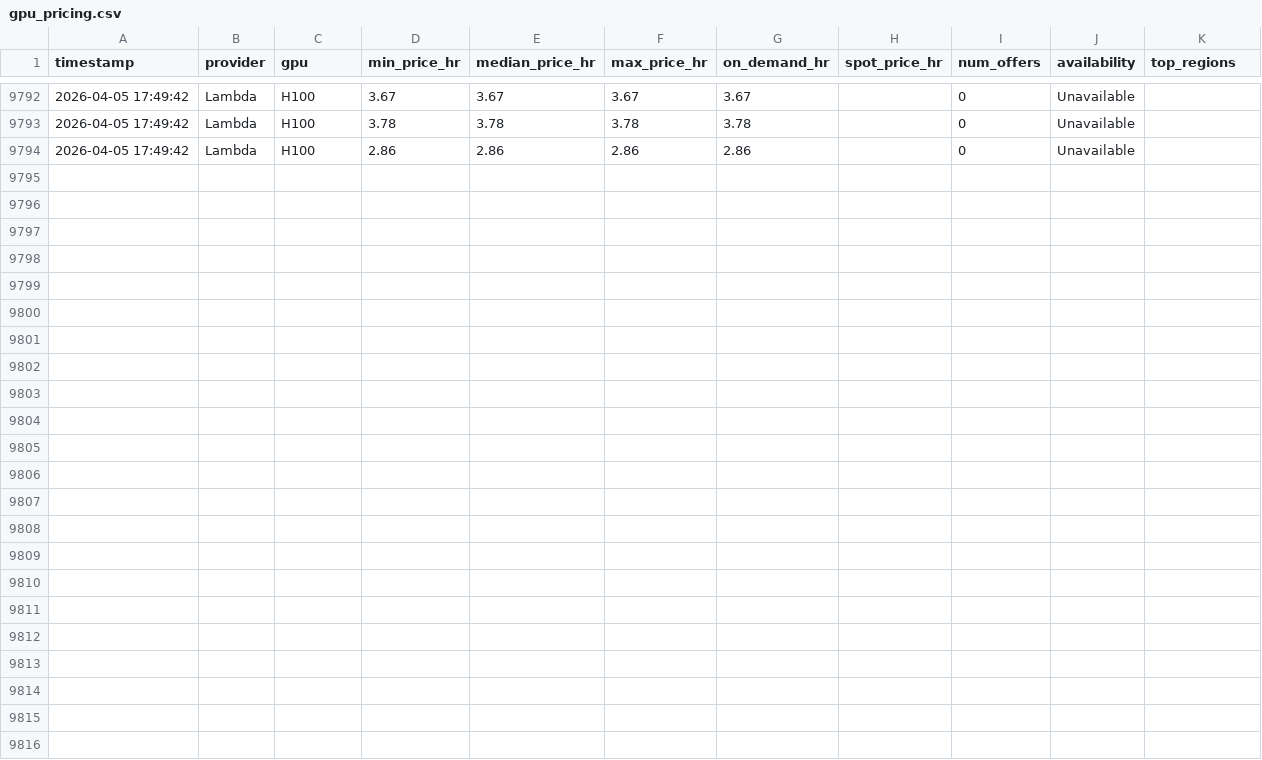
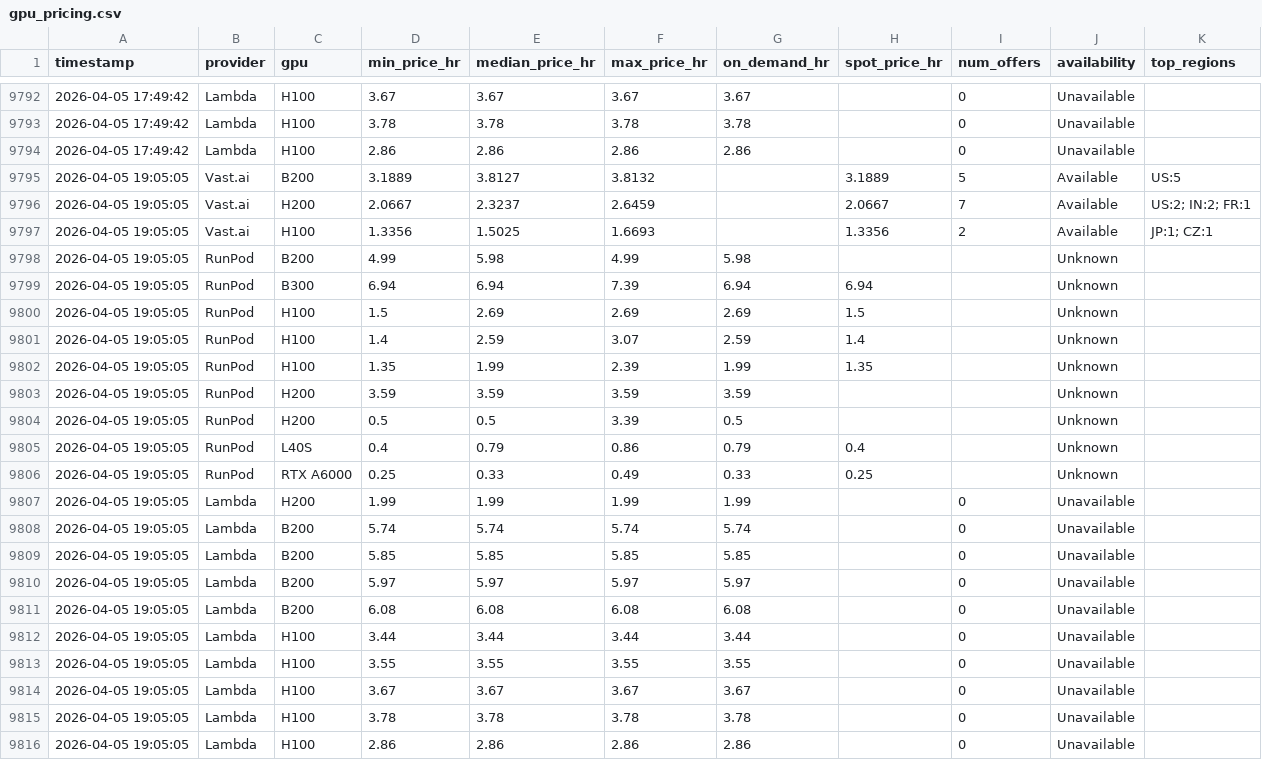
Before and after one commit to nixj9/gpu-market-intel, a CSV file: data/gpu_pricing.csv, drawn as a sheet; only a part is shown, gaps mark what is left out.

Commit message:
📊 data: 2026-04-05 19:05 UTC

```diff
--- a/data/gpu_pricing.csv
+++ b/data/gpu_pricing.csv
@@ -9794 +9794,23 @@ timestamp,provider,gpu,min_price_hr,median_price_hr,max_price_hr,on_demand_hr,sp
 2026-04-05 17:49:42,Lambda,H100,2.86,2.86,2.86,2.86,,0,Unavailable,
+2026-04-05 19:05:05,Vast.ai,B200,3.1889,3.8127,3.8132,,3.1889,5,Available,US:5
+2026-04-05 19:05:05,Vast.ai,H200,2.0667,2.3237,2.6459,,2.0667,7,Available,US:2; IN:2; FR:1
+2026-04-05 19:05:05,Vast.ai,H100,1.3356,1.5025,1.6693,,1.3356,2,Available,JP:1; CZ:1
+2026-04-05 19:05:05,RunPod,B200,4.99,5.98,4.99,5.98,,,Unknown,
+2026-04-05 19:05:05,RunPod,B300,6.94,6.94,7.39,6.94,6.94,,Unknown,
+2026-04-05 19:05:05,RunPod,H100,1.5,2.69,2.69,2.69,1.5,,Unknown,
+2026-04-05 19:05:05,RunPod,H100,1.4,2.59,3.07,2.59,1.4,,Unknown,
+2026-04-05 19:05:05,RunPod,H100,1.35,1.99,2.39,1.99,1.35,,Unknown,
+2026-04-05 19:05:05,RunPod,H200,3.59,3.59,3.59,3.59,,,Unknown,
+2026-04-05 19:05:05,RunPod,H200,0.5,0.5,3.39,0.5,,,Unknown,
+2026-04-05 19:05:05,RunPod,L40S,0.4,0.79,0.86,0.79,0.4,,Unknown,
+2026-04-05 19:05:05,RunPod,RTX A6000,0.25,0.33,0.49,0.33,0.25,,Unknown,
+2026-04-05 19:05:05,Lambda,H200,1.99,1.99,1.99,1.99,,0,Unavailable,
+2026-04-05 19:05:05,Lambda,B200,5.74,5.74,5.74,5.74,,0,Unavailable,
+2026-04-05 19:05:05,Lambda,B200,5.85,5.85,5.85,5.85,,0,Unavailable,
+2026-04-05 19:05:05,Lambda,B200,5.97,5.97,5.97,5.97,,0,Unavailable,
+2026-04-05 19:05:05,Lambda,B200,6.08,6.08,6.08,6.08,,0,Unavailable,
+2026-04-05 19:05:05,Lambda,H100,3.44,3.44,3.44,3.44,,0,Unavailable,
+2026-04-05 19:05:05,Lambda,H100,3.55,3.55,3.55,3.55,,0,Unavailable,
+2026-04-05 19:05:05,Lambda,H100,3.67,3.67,3.67,3.67,,0,Unavailable,
+2026-04-05 19:05:05,Lambda,H100,3.78,3.78,3.78,3.78,,0,Unavailable,
+2026-04-05 19:05:05,Lambda,H100,2.86,2.86,2.86,2.86,,0,Unavailable,
```
